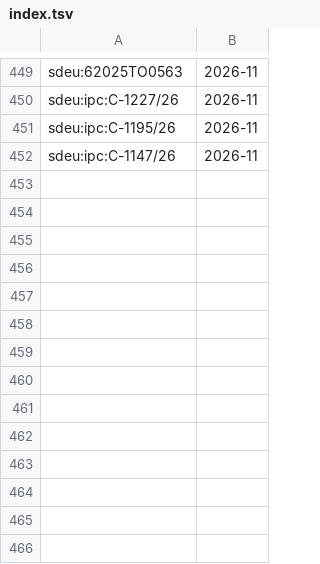
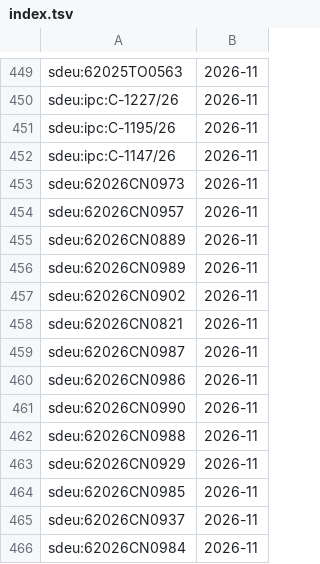
Before and after one commit to davzavada/IP-rss-feed, a TSV file: data/judikatura/sdeu/index.tsv, drawn as a sheet; only a part is shown, gaps mark what is left out.

```diff
--- a/data/judikatura/sdeu/index.tsv
+++ b/data/judikatura/sdeu/index.tsv
@@ -452 +452,15 @@ sdeu:ipc:C-1195/26	2026-11
 sdeu:ipc:C-1147/26	2026-11
+sdeu:62026CN0973	2026-11
+sdeu:62026CN0957	2026-11
+sdeu:62026CN0889	2026-11
+sdeu:62026CN0989	2026-11
+sdeu:62026CN0902	2026-11
+sdeu:62026CN0821	2026-11
+sdeu:62026CN0987	2026-11
+sdeu:62026CN0986	2026-11
+sdeu:62026CN0990	2026-11
+sdeu:62026CN0988	2026-11
+sdeu:62026CN0929	2026-11
+sdeu:62026CN0985	2026-11
+sdeu:62026CN0937	2026-11
+sdeu:62026CN0984	2026-11
```
Also changed, not shown: 5 other files.
